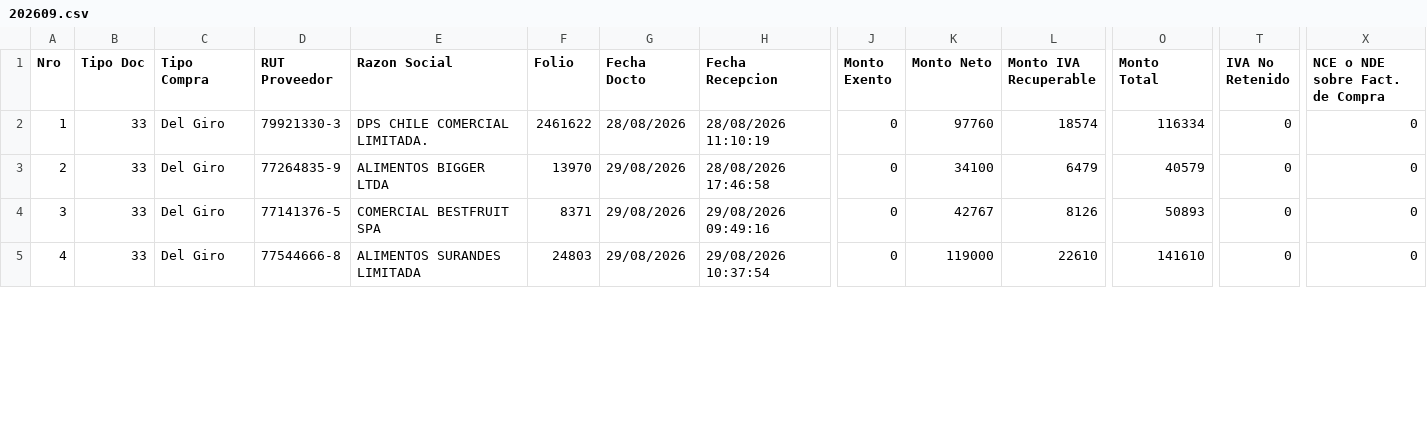
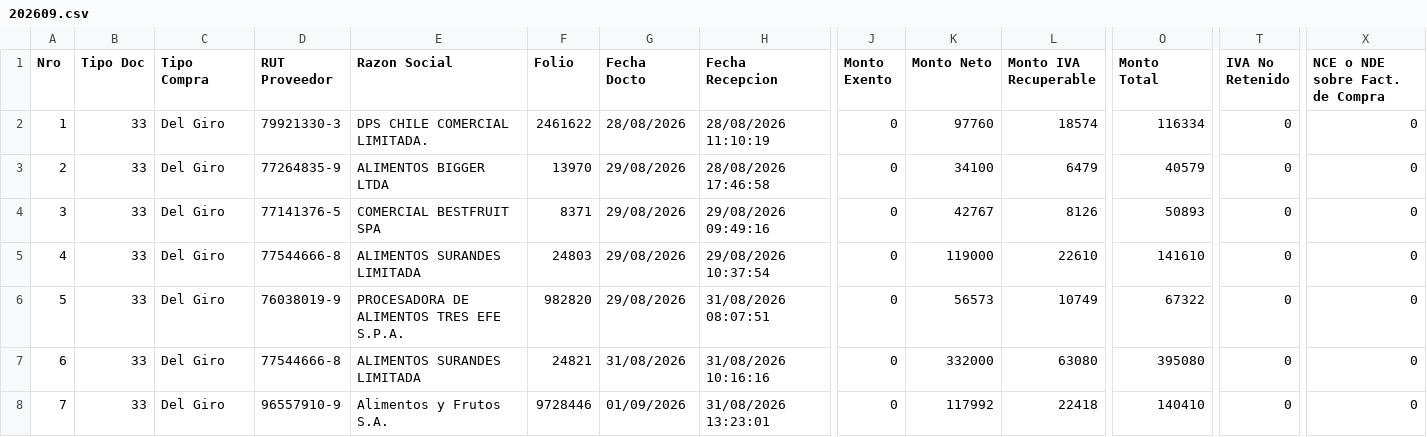
Before and after one commit to nicolasanavalon/sii-dte, a CSV file: data/202609.csv, drawn as a sheet; only a part is shown, gaps mark what is left out; rows hold the shown columns only; the diff covers the shown part only; the diff names each change by its address in the sheet, - before the commit and + after, or states it on an @@ line.

```diff
--- a/data/202609.csv
+++ b/data/202609.csv
+row 6: 5 | 33 | Del Giro | 76038019-9 | PROCESADORA DE ALIMENTOS TRES EFE S.P.A. | 982820 | 29/08/2026 | 31/08/2026 08:07:51 | 0 | 56573 | 10749 | 67322 | 0 | 0
+row 7: 6 | 33 | Del Giro | 77544666-8 | ALIMENTOS SURANDES LIMITADA | 24821 | 31/08/2026 | 31/08/2026 10:16:16 | 0 | 332000 | 63080 | 395080 | 0 | 0
+row 8: 7 | 33 | Del Giro | 96557910-9 | Alimentos y Frutos S.A. | 9728446 | 01/09/2026 | 31/08/2026 13:23:01 | 0 | 117992 | 22418 | 140410 | 0 | 0
```
Also changed, not shown: 4 added rows, 2 removed rows, 6 edited cells and row numbers in column A elsewhere in this file, data/202608.csv, 1 other file.
